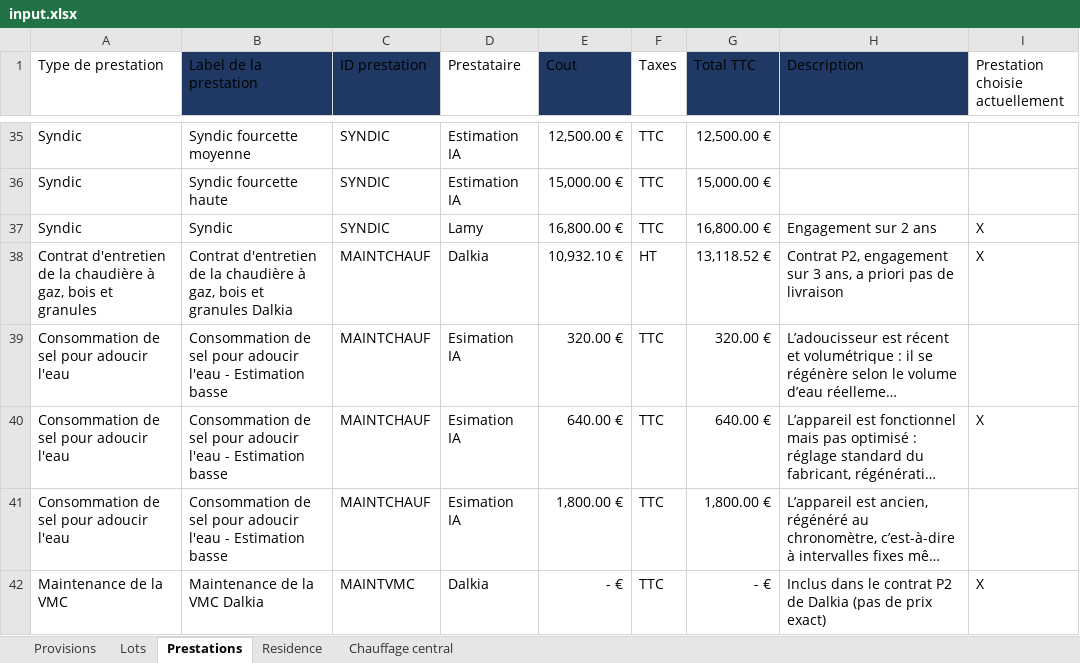
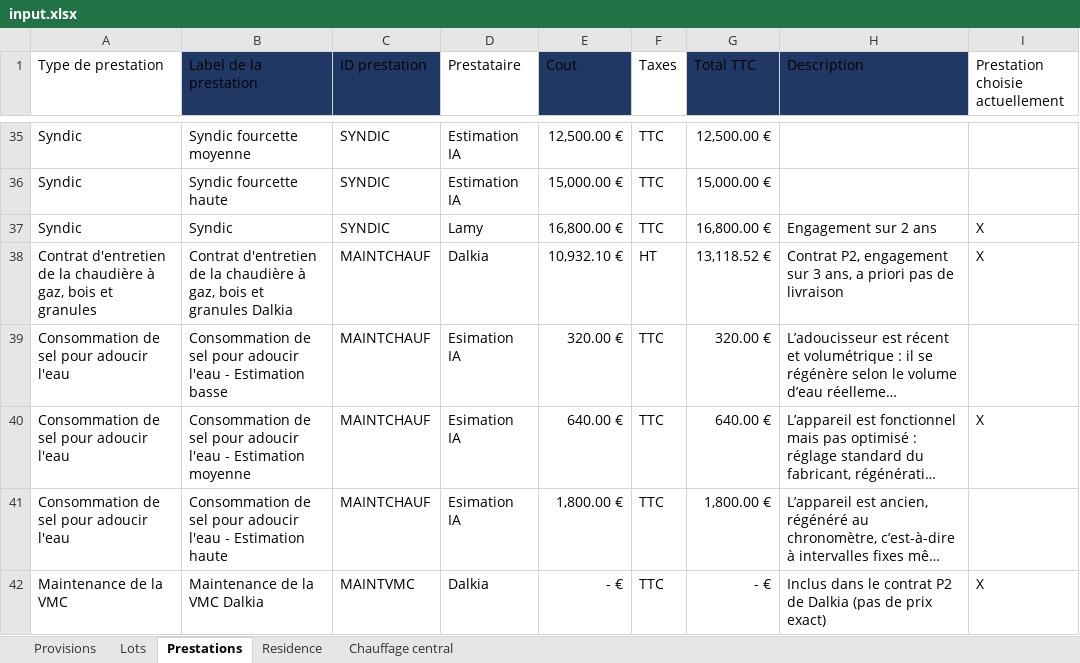
Before and after one commit to Gavroche97/calculateurdecharges, an Excel workbook: input.xlsx, sheet Prestations, drawn as a sheet; only a part is shown, gaps mark what is left out; long unchanged cells end in …; values as stored, in another font and other column widths than the file's, no borders; table styles not drawn; the diff names each change by its address in the sheet, - before the commit and + after, or states it on an @@ line.

```diff
--- a/input.xlsx (sheet Prestations)
+++ b/input.xlsx (sheet Prestations)
-B40 (Label de la prestation): …- Estimation basse
+B40 (Label de la prestation): …- Estimation moyenne
-B41 (Label de la prestation): …- Estimation basse
+B41 (Label de la prestation): …- Estimation haute
```
Also changed, not shown: 1 other file.
